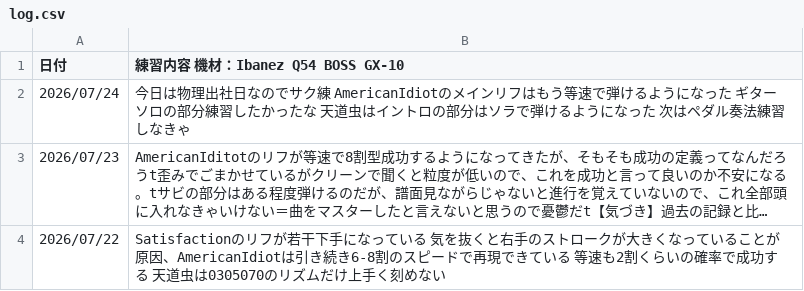
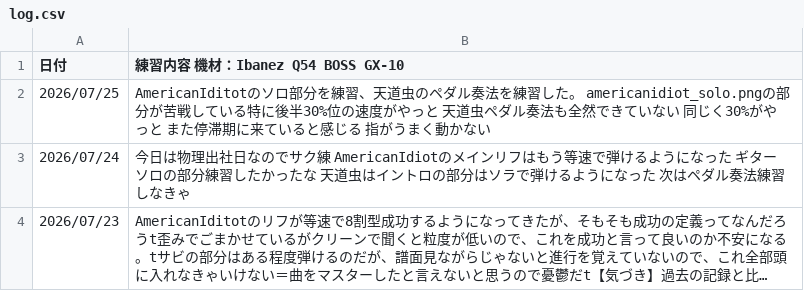
Before and after one commit to InnocentWalls/Guitarlog, a CSV file: log.csv, drawn as a sheet; only a part is shown; the shorter side is filled out with more unchanged rows; long unchanged cells end in …; the diff names each change by its address in the sheet, - before the commit and + after, or states it on an @@ line.

```diff
--- a/log.csv
+++ b/log.csv
+row 2: 2026/07/25 | AmericanIditotのソロ部分を練習、天道虫のペダル奏法を練習した。 americanidiot_solo.pngの部分が苦戦している特に後半30%位の速度がやっと 天道虫ペダル奏法も全然できていない 同じく30%がやっと また停滞期に来ていると感じる 指がうまく動かない
```
Also changed, not shown: 1 other file.
